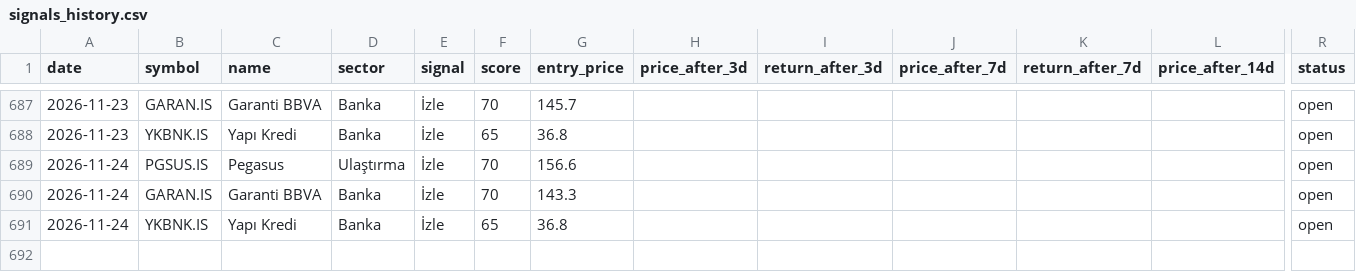
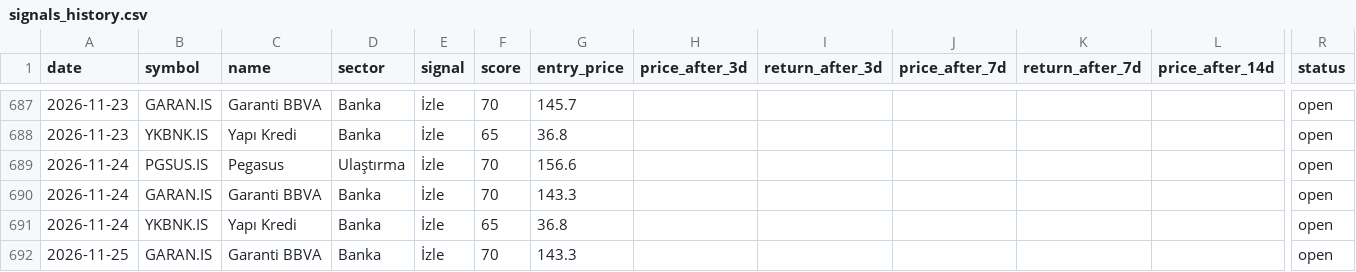
Before and after one commit to semreerol/BistTraderBot, a CSV file: data/signals_history.csv, drawn as a sheet; only a part is shown, gaps mark what is left out; rows hold the shown columns only; the diff names each change by its address in the sheet, - before the commit and + after, or states it on an @@ line.

```diff
--- a/data/signals_history.csv
+++ b/data/signals_history.csv
+row 692: 2026-11-25 | GARAN.IS | Garanti BBVA | Banka | İzle | 70 | 143.3 |  |  |  |  |  | open
```
